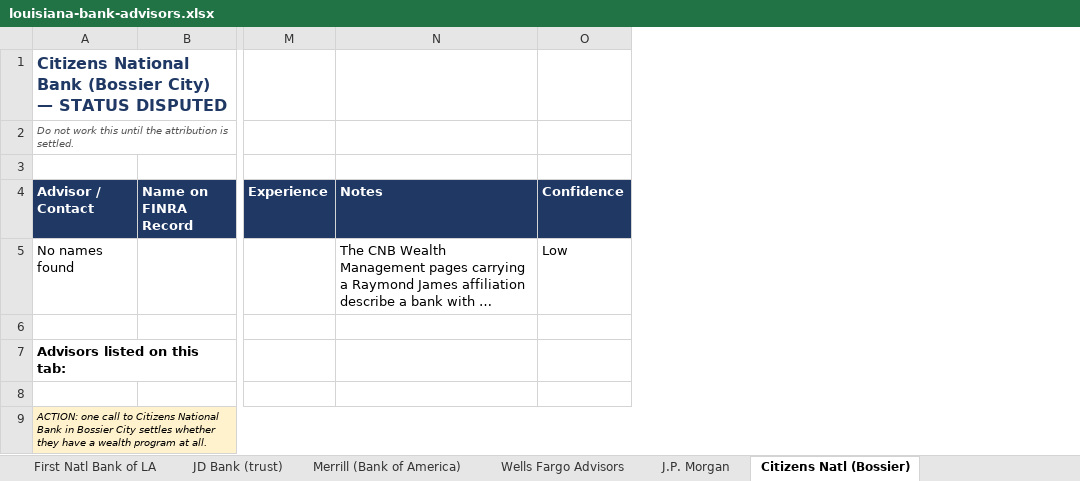
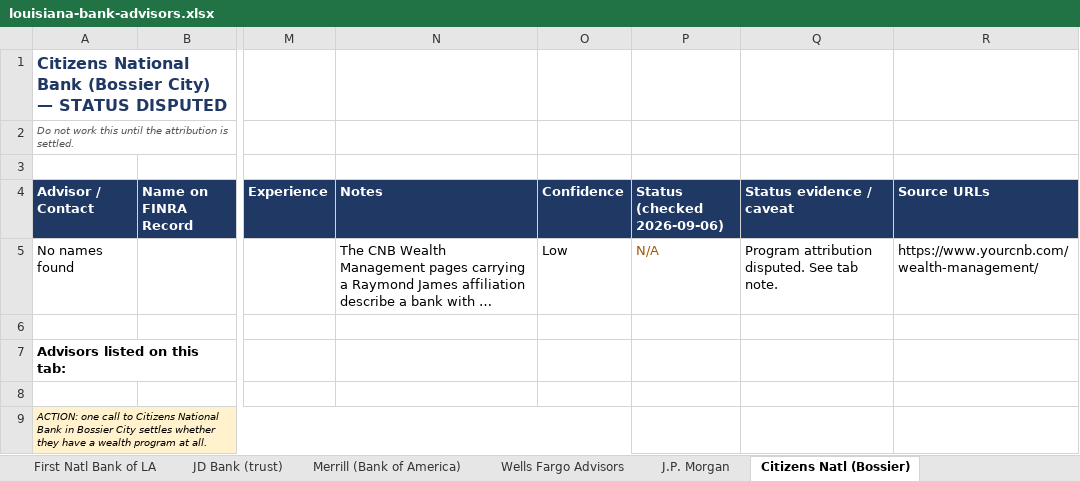
Before and after one commit to jimmyklauck-bot/Test-123, an Excel workbook: louisiana-bank-advisors.xlsx, sheet Citizens Natl (Bossier), drawn as a sheet; only a part is shown, gaps mark what is left out; long unchanged cells end in …; values as stored, in another font and other column widths than the file's, no borders; the diff names each change by its address in the sheet, - before the commit and + after, or states it on an @@ line.

```diff
--- a/louisiana-bank-advisors.xlsx (sheet Citizens Natl (Bossier))
+++ b/louisiana-bank-advisors.xlsx (sheet Citizens Natl (Bossier))
+column P (Status (checked 2026-09-06)), row 5: N/A
+column Q (Status evidence / caveat), row 5: Program attribution disputed. See tab note.
+column R (Source URLs), row 5: https://www.yourcnb.com/wealth-management/
```
Also changed, not shown: sheet Master List, sheet Red River Bank, sheet Gulf Coast Bank & Trust, sheet Fidelity Bank (NOLA), sheet Gulf Coast Bank (Abbeville), sheet Synergy Bank, 15 more sheets, 1 other file.
